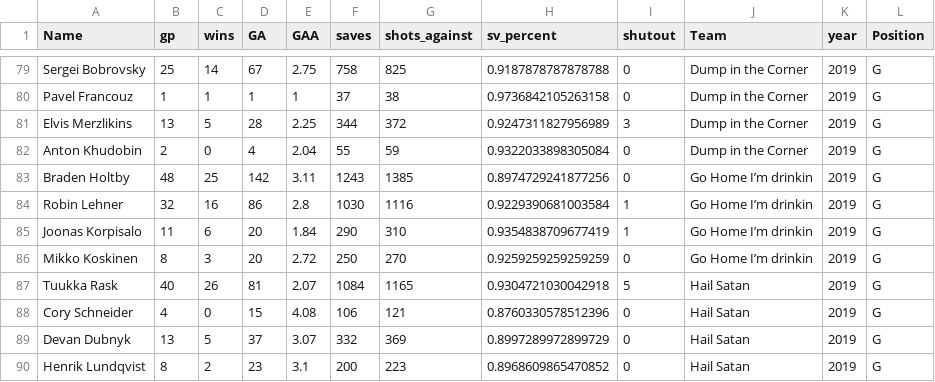
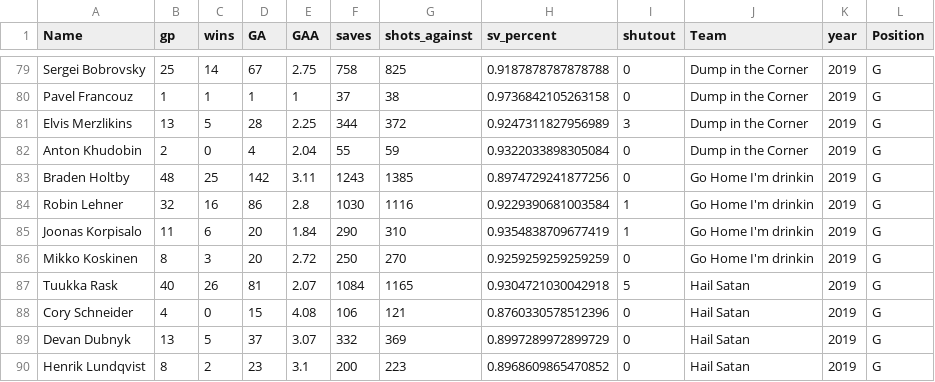
Before and after one commit to AndrewPikeGIS/fantasy_hockey_ML, a CSV file: data/goalies.csv, drawn as a sheet; only a part is shown, gaps mark what is left out; the diff covers the shown part only.

```diff
--- a/data/goalies.csv
+++ b/data/goalies.csv
@@ -82,6 +82,6 @@ Elvis Merzlikins,13,5,28,2.25,344,372,0.9247311827956989,3,Dump in the Corner,20
 Anton Khudobin,2,0,4,2.04,55,59,0.9322033898305084,0,Dump in the Corner,2019,G
-Braden Holtby,48,25,142,3.11,1243,1385,0.8974729241877256,0,Go Home I’m drinkin,2019,G
-Robin Lehner,32,16,86,2.8,1030,1116,0.9229390681003584,1,Go Home I’m drinkin,2019,G
-Joonas Korpisalo,11,6,20,1.84,290,310,0.9354838709677419,1,Go Home I’m drinkin,2019,G
-Mikko Koskinen,8,3,20,2.72,250,270,0.9259259259259259,0,Go Home I’m drinkin,2019,G
+Braden Holtby,48,25,142,3.11,1243,1385,0.8974729241877256,0,Go Home I'm drinkin,2019,G
+Robin Lehner,32,16,86,2.8,1030,1116,0.9229390681003584,1,Go Home I'm drinkin,2019,G
+Joonas Korpisalo,11,6,20,1.84,290,310,0.9354838709677419,1,Go Home I'm drinkin,2019,G
+Mikko Koskinen,8,3,20,2.72,250,270,0.9259259259259259,0,Go Home I'm drinkin,2019,G
 Tuukka Rask,40,26,81,2.07,1084,1165,0.9304721030042918,5,Hail Satan,2019,G
```
Also changed, not shown: 20 edited cells elsewhere in this file, data/Team_Managers.csv, data/forwards.csv, 4 other files.
